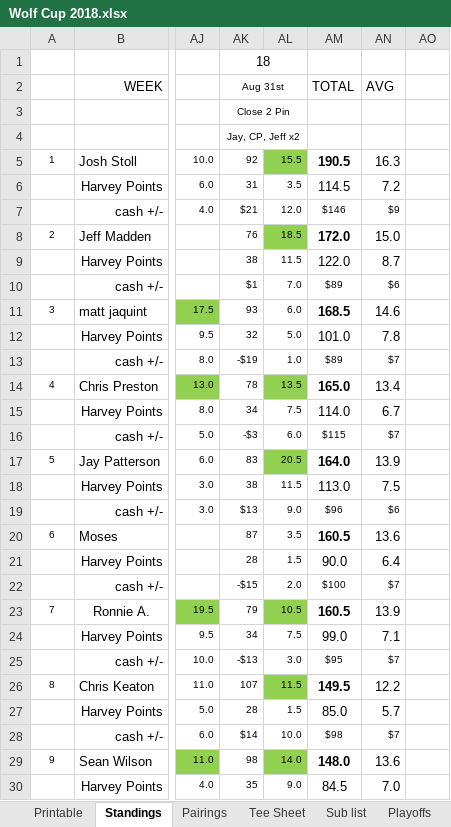
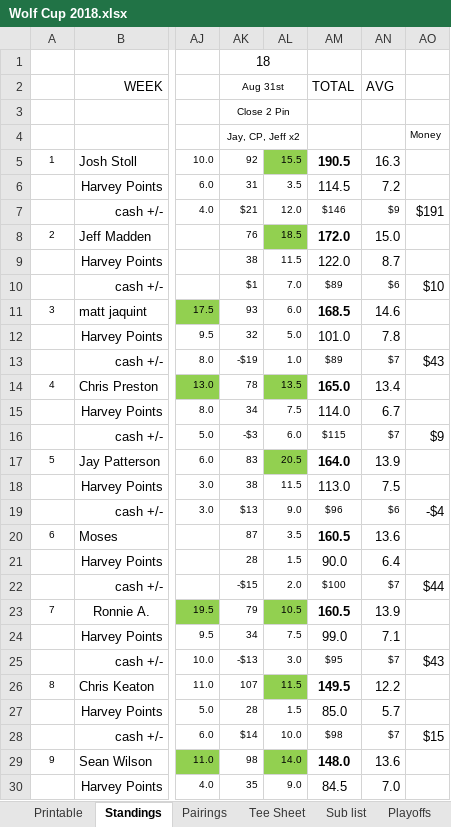
Before and after one commit to Dagle1997/wolf-cup, an Excel workbook: reference/Wolf Cup 2018.xlsx, sheet Standings, drawn as a sheet; only a part is shown, gaps mark what is left out; values as stored, in another font and other column widths than the file's, no borders; the diff covers the shown part only; the diff names each change by its address in the sheet, - before the commit and + after, or states it on an @@ line.

```diff
--- a/reference/Wolf Cup 2018.xlsx (sheet Standings)
+++ b/reference/Wolf Cup 2018.xlsx (sheet Standings)
-AO4: (empty)
+AO4: Money
-AO7: (empty)
+AO7: $191
-AO10: (empty)
+AO10: $10
-AO13: (empty)
+AO13: $43
-AO16: (empty)
+AO16: $9
-AO19: (empty)
+AO19: -$4
-AO22: (empty)
+AO22: $44
-AO25: (empty)
+AO25: $43
-AO28: (empty)
+AO28: $15
```
Also changed, not shown: 7 edited cells elsewhere in this sheet, reference/Final Harvey Cup 2016.xlsx, reference/Wolf Cup 2017.xlsx, 38 other files.
